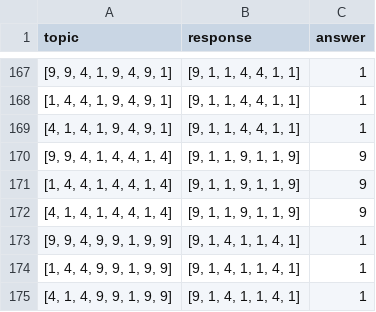
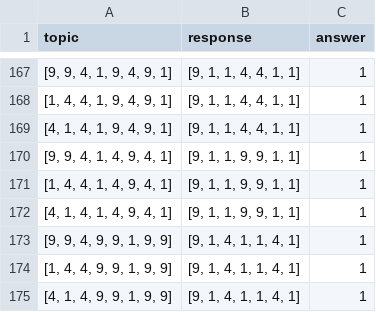
Before and after one commit to YenTinaNTHU/Number-Reduction-Test, a CSV file: nrtProblems.csv, drawn as a sheet; only a part is shown, gaps mark what is left out.

```diff
--- a/nrtProblems.csv
+++ b/nrtProblems.csv
@@ -169,5 +169,5 @@ topic,response,answer
 "[4, 1, 4, 1, 9, 4, 9, 1]","[9, 1, 1, 4, 4, 1, 1]",1
-"[9, 9, 4, 1, 4, 4, 1, 4]","[9, 1, 1, 9, 1, 1, 9]",9
-"[1, 4, 4, 1, 4, 4, 1, 4]","[9, 1, 1, 9, 1, 1, 9]",9
-"[4, 1, 4, 1, 4, 4, 1, 4]","[9, 1, 1, 9, 1, 1, 9]",9
+"[9, 9, 4, 1, 4, 9, 4, 1]","[9, 1, 1, 9, 9, 1, 1]",1
+"[1, 4, 4, 1, 4, 9, 4, 1]","[9, 1, 1, 9, 9, 1, 1]",1
+"[4, 1, 4, 1, 4, 9, 4, 1]","[9, 1, 1, 9, 9, 1, 1]",1
 "[9, 9, 4, 9, 9, 1, 9, 9]","[9, 1, 4, 1, 1, 4, 1]",1
```
Also changed, not shown: 8 other files.
